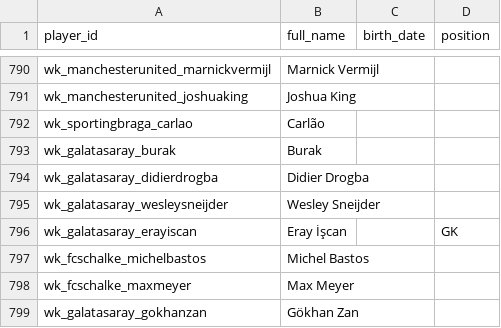
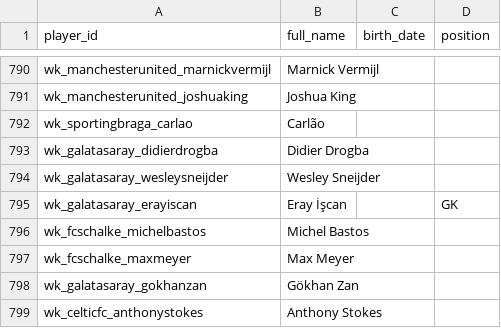
Before and after one commit to valkeriewarrior123-glitch/footsim, a CSV file: data_packs/UCL1213/players.csv, drawn as a sheet; only a part is shown, gaps mark what is left out; the shorter side is filled out with more unchanged rows.

```diff
--- a/data_packs/UCL1213/players.csv
+++ b/data_packs/UCL1213/players.csv
@@ -792,3 +792,2 @@ wk_manchesterunited_joshuaking,Joshua King,,
 wk_sportingbraga_carlao,Carlão,,
-wk_galatasaray_burak,Burak,,
 wk_galatasaray_didierdrogba,Didier Drogba,,
```
Also changed, not shown: source/data_packs/UCL1213/players.csv, 24 other files.
